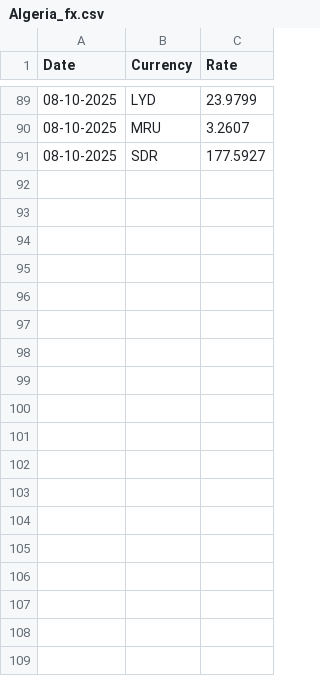
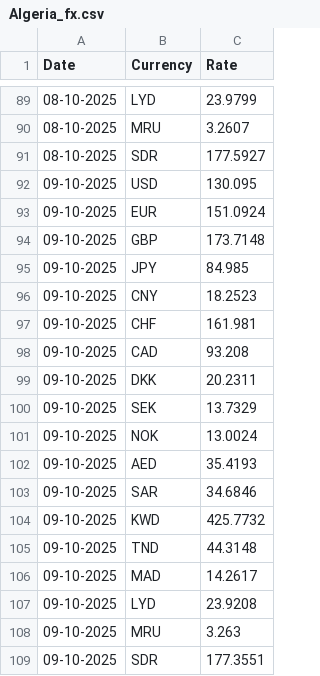
Before and after one commit to Imr-u/Algeria_fx, a CSV file: Algeria_fx.csv, drawn as a sheet; only a part is shown, gaps mark what is left out.

```diff
--- a/Algeria_fx.csv
+++ b/Algeria_fx.csv
@@ -91 +91,19 @@ Date,Currency,Rate
 08-10-2025,SDR,177.5927
+09-10-2025,USD,130.095
+09-10-2025,EUR,151.0924
+09-10-2025,GBP,173.7148
+09-10-2025,JPY,84.985
+09-10-2025,CNY,18.2523
+09-10-2025,CHF,161.981
+09-10-2025,CAD,93.208
+09-10-2025,DKK,20.2311
+09-10-2025,SEK,13.7329
+09-10-2025,NOK,13.0024
+09-10-2025,AED,35.4193
+09-10-2025,SAR,34.6846
+09-10-2025,KWD,425.7732
+09-10-2025,TND,44.3148
+09-10-2025,MAD,14.2617
+09-10-2025,LYD,23.9208
+09-10-2025,MRU,3.263
+09-10-2025,SDR,177.3551
```
